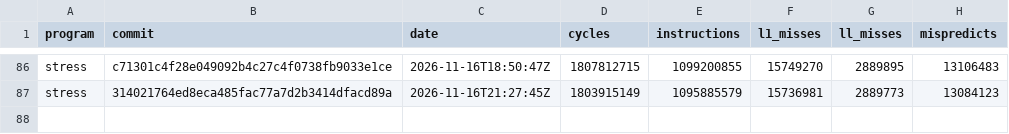
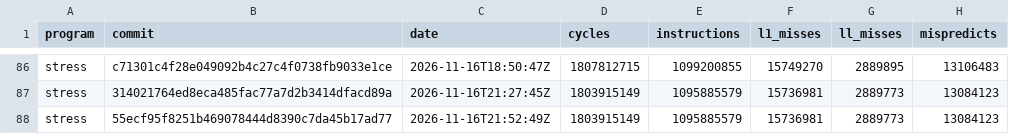
Before and after one commit to zane-lang/compiler, a TSV file: stress.tsv, drawn as a sheet; only a part is shown, gaps mark what is left out; the diff names each change by its address in the sheet, - before the commit and + after, or states it on an @@ line.

```diff
--- a/stress.tsv
+++ b/stress.tsv
+row 88: stress | 55ecf95f8251b469078444d8390c7da45b17ad77 | 2026-11-16T21:52:49Z | 1803915149 | 1095885579 | 15736981 | 2889773 | 13084123
```
Also changed, not shown: latest.tsv, stress-plain.tsv, 1 other file.
